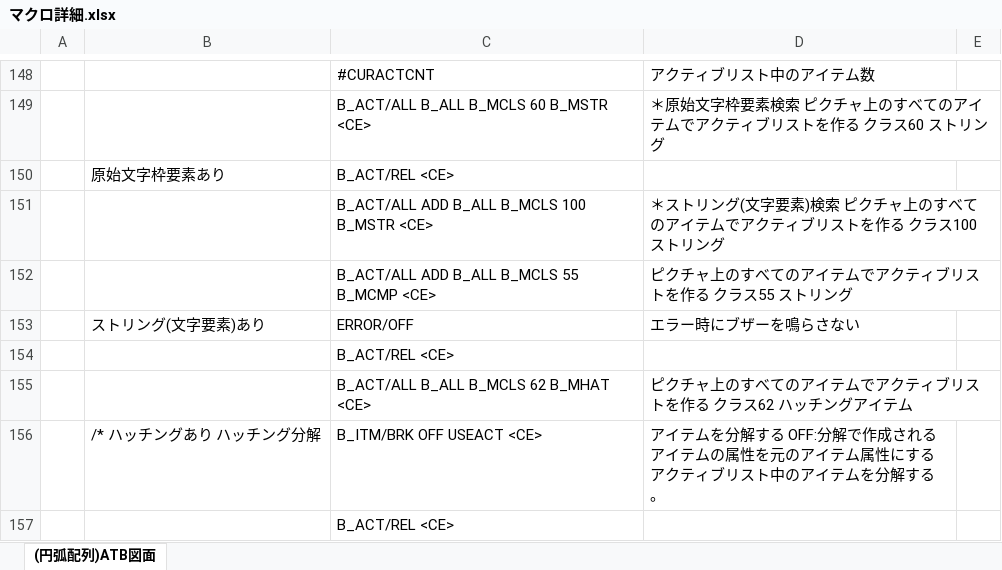
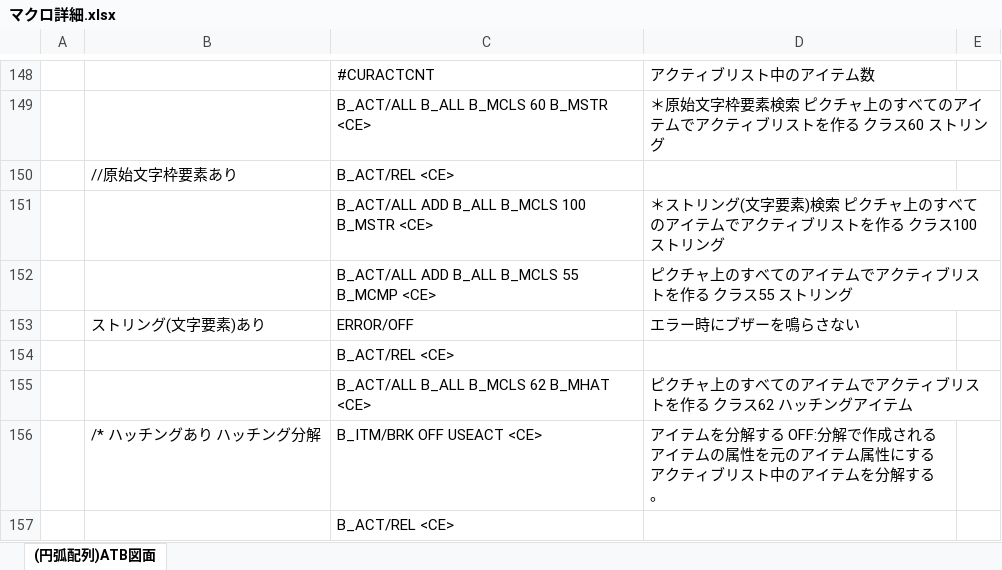
Before and after one commit to ichiro-uehara/TOYOTIRE_BRAND, an Excel workbook: 外部設計/資料/マクロ詳細.xlsx, sheet (円弧配列)ATB図面, drawn as a sheet; only a part is shown, gaps mark what is left out; values as stored, in another font and other column widths than the file's, no borders; charts and pictures not drawn; the diff covers the shown part only; the diff names each change by its address in the sheet, - before the commit and + after, or states it on an @@ line.

```diff
--- a/外部設計/資料/マクロ詳細.xlsx (sheet (円弧配列)ATB図面)
+++ b/外部設計/資料/マクロ詳細.xlsx (sheet (円弧配列)ATB図面)
-B150: 原始文字枠要素あり
+B150: //原始文字枠要素あり
```
Also changed, not shown: 35 added rows and 1 edited cell elsewhere in this sheet, charts or pictures, 作業報告書/AdvanceCAD⇒AutoCAD移行開発（要件定義）_作業報告書_岡田.xlsx.
